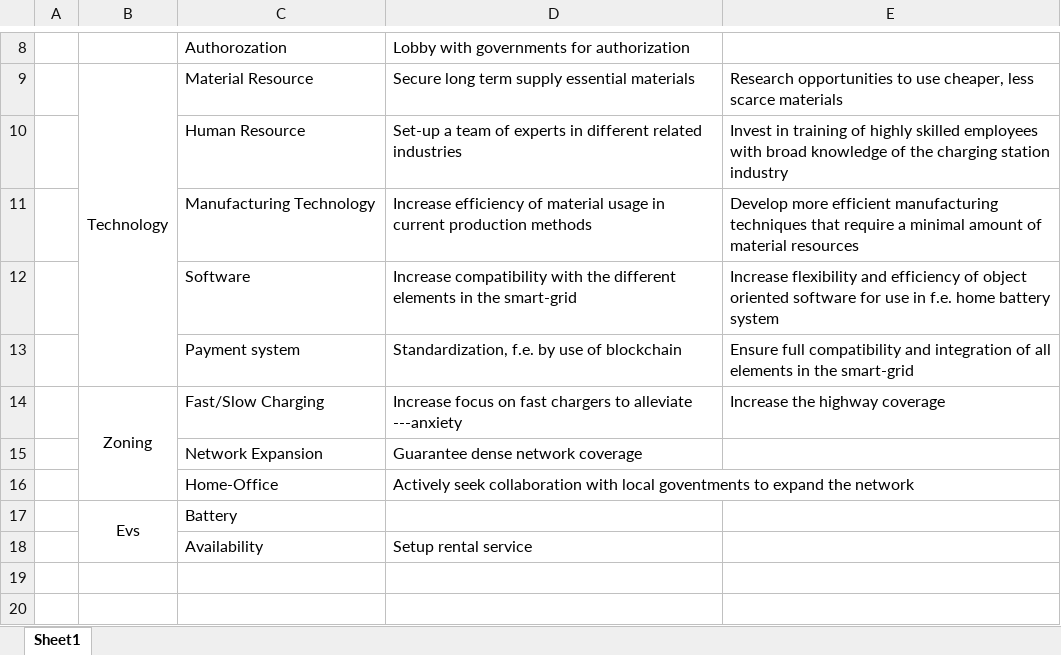
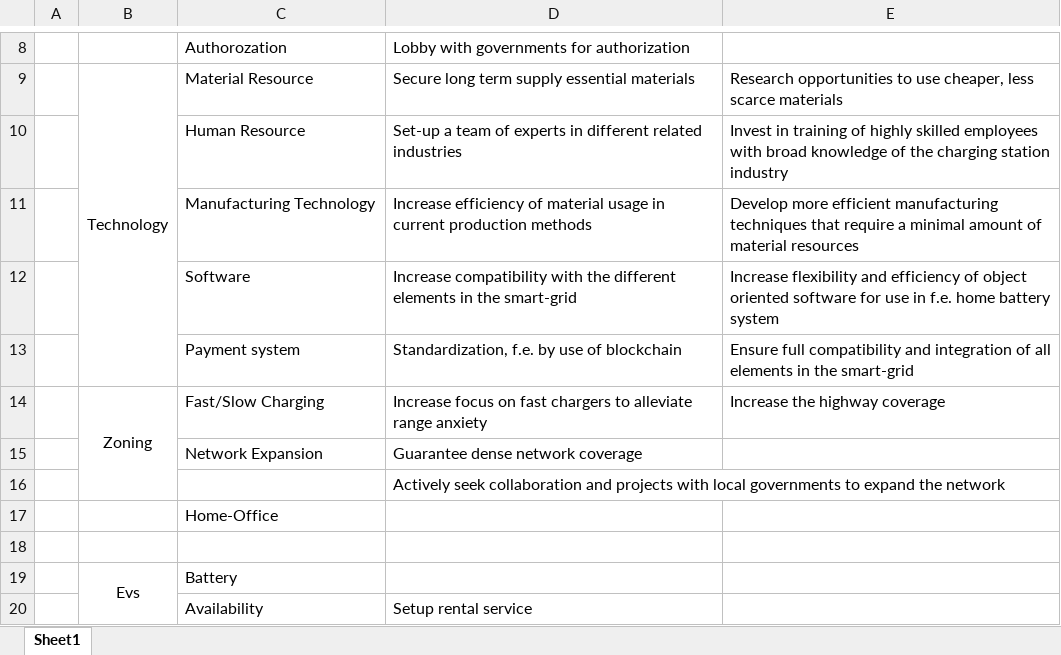
Before and after one commit to VincentHenric/GMS_group5, an Excel workbook: III.2- Strategy/Strategy Matrix/matrix.xlsx, sheet Sheet1, drawn as a sheet; only a part is shown, gaps mark what is left out; values as stored, in another font and other column widths than the file's, no borders; removed rows and columns are numbered as before the commit, all else as after; the diff names each change by its address in the sheet, - before the commit and + after, or states it on an @@ line.

```diff
--- a/III.2- Strategy/Strategy Matrix/matrix.xlsx (sheet Sheet1)
+++ b/III.2- Strategy/Strategy Matrix/matrix.xlsx (sheet Sheet1)
-B14:B16 merged
+B14:B16 merged
-D14: …to alleviate ---anxiety
+D14: …to alleviate range anxiety
+row 16:  |  |  | Actively seek collaboration and projects with local governments to expand the network
-D17: Actively seek collaboration with local goventments to expand the network
+D17: (empty)
+row 18: (empty)
```
Also changed, not shown: 4 other files.
